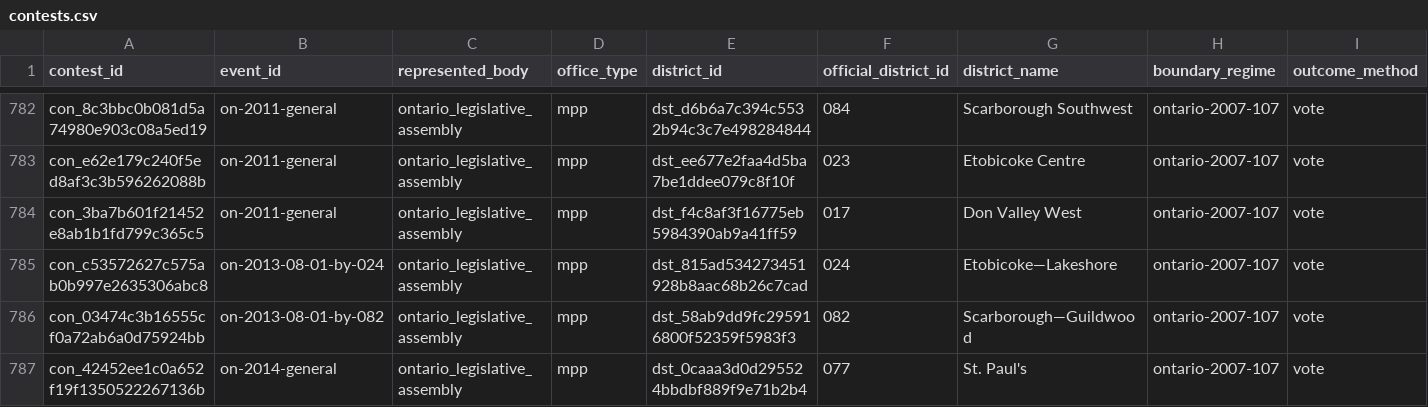
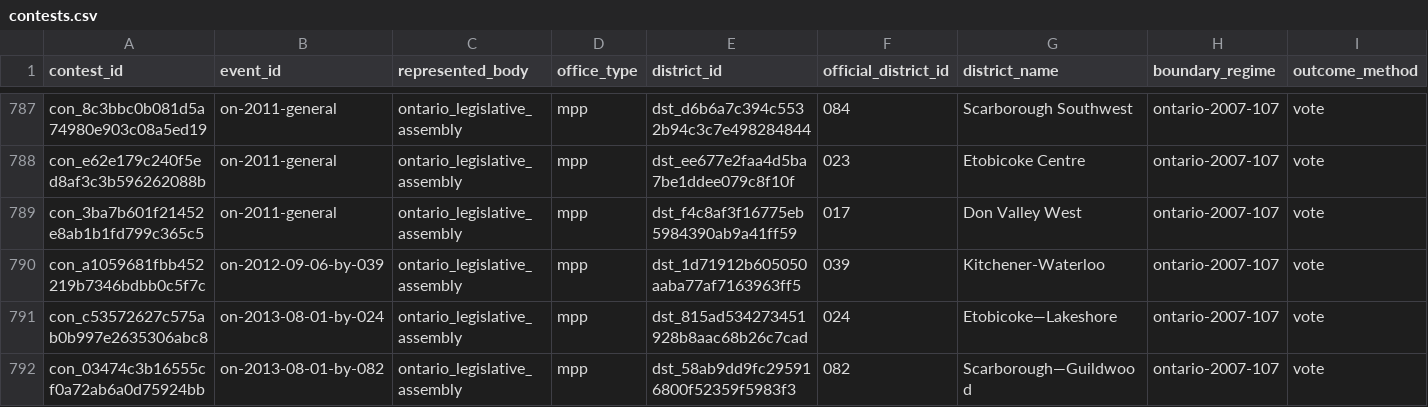
Before and after one commit to alexwolson/toronto-election-results, a CSV file: data/out/contests.csv, drawn as a sheet; only a part is shown, gaps mark what is left out; the shorter side is filled out with more unchanged rows; rows hold the shown columns only; the diff covers the shown part only; the diff names each change by its address in the sheet, - before the commit and + after, or states it on an @@ line.

```diff
--- a/data/out/contests.csv
+++ b/data/out/contests.csv
+row 790: con_a1059681fbb452219b7346bdbb0c5f7c | on-2012-09-06-by-039 | ontario_legislative_assembly | mpp | dst_1d71912b605050aaba77af7163963ff5 | 039 | Kitchener-Waterloo | ontario-2007-107 | vote
```
Also changed, not shown: 7 added rows elsewhere in this file, data/out/election_events.csv, data/out/endorsement_coverage.csv, 30 other files.
